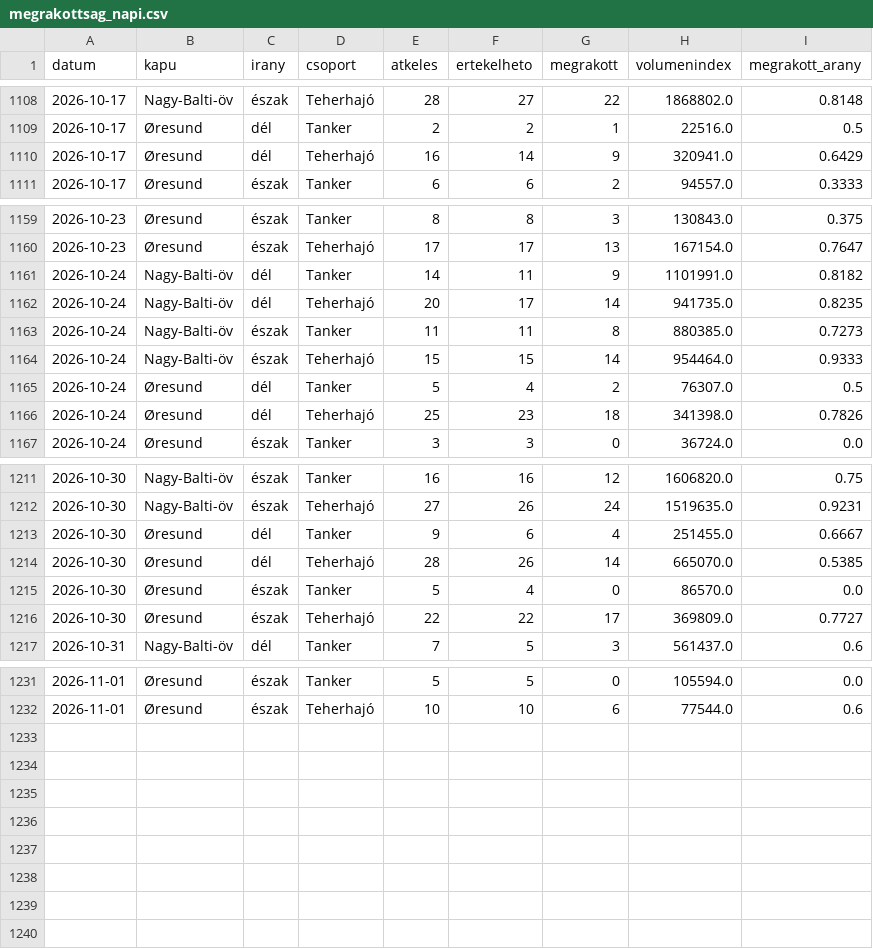
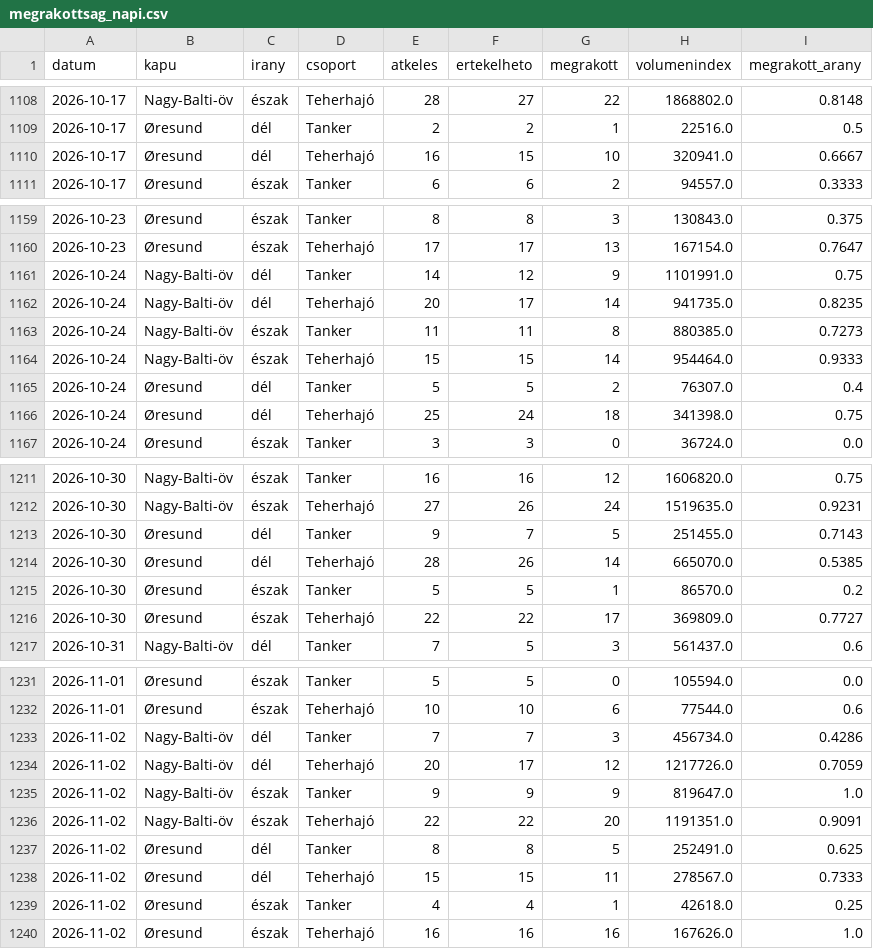
Before and after one commit to BallaAttila04/szakdolgozat, a CSV file: outputs/monitor/megrakottsag_napi.csv, drawn as a sheet; only a part is shown, gaps mark what is left out; the diff covers the shown part only.

```diff
--- a/outputs/monitor/megrakottsag_napi.csv
+++ b/outputs/monitor/megrakottsag_napi.csv
@@ -1109,3 +1109,3 @@ datum,kapu,irany,csoport,atkeles,ertekelheto,megrakott,volumenindex,megrakott_ar
 2026-10-17,Øresund,dél,Tanker,2,2,1,22516.0,0.5
-2026-10-17,Øresund,dél,Teherhajó,16,14,9,320941.0,0.6429
+2026-10-17,Øresund,dél,Teherhajó,16,15,10,320941.0,0.6667
 2026-10-17,Øresund,észak,Tanker,6,6,2,94557.0,0.3333
@@ -1160,3 +1160,3 @@ datum,kapu,irany,csoport,atkeles,ertekelheto,megrakott,volumenindex,megrakott_ar
 2026-10-23,Øresund,észak,Teherhajó,17,17,13,167154.0,0.7647
-2026-10-24,Nagy-Balti-öv,dél,Tanker,14,11,9,1101991.0,0.8182
+2026-10-24,Nagy-Balti-öv,dél,Tanker,14,12,9,1101991.0,0.75
 2026-10-24,Nagy-Balti-öv,dél,Teherhajó,20,17,14,941735.0,0.8235
@@ -1164,4 +1164,4 @@ datum,kapu,irany,csoport,atkeles,ertekelheto,megrakott,volumenindex,megrakott_ar
 2026-10-24,Nagy-Balti-öv,észak,Teherhajó,15,15,14,954464.0,0.9333
-2026-10-24,Øresund,dél,Tanker,5,4,2,76307.0,0.5
-2026-10-24,Øresund,dél,Teherhajó,25,23,18,341398.0,0.7826
+2026-10-24,Øresund,dél,Tanker,5,5,2,76307.0,0.4
+2026-10-24,Øresund,dél,Teherhajó,25,24,18,341398.0,0.75
 2026-10-24,Øresund,észak,Tanker,3,3,0,36724.0,0.0
@@ -1212,5 +1212,5 @@ datum,kapu,irany,csoport,atkeles,ertekelheto,megrakott,volumenindex,megrakott_ar
 2026-10-30,Nagy-Balti-öv,észak,Teherhajó,27,26,24,1519635.0,0.9231
-2026-10-30,Øresund,dél,Tanker,9,6,4,251455.0,0.6667
+2026-10-30,Øresund,dél,Tanker,9,7,5,251455.0,0.7143
 2026-10-30,Øresund,dél,Teherhajó,28,26,14,665070.0,0.5385
-2026-10-30,Øresund,észak,Tanker,5,4,0,86570.0,0.0
+2026-10-30,Øresund,észak,Tanker,5,5,1,86570.0,0.2
 2026-10-30,Øresund,észak,Teherhajó,22,22,17,369809.0,0.7727
@@ -1232 +1232,9 @@ datum,kapu,irany,csoport,atkeles,ertekelheto,megrakott,volumenindex,megrakott_ar
 2026-11-01,Øresund,észak,Teherhajó,10,10,6,77544.0,0.6
+2026-11-02,Nagy-Balti-öv,dél,Tanker,7,7,3,456734.0,0.4286
+2026-11-02,Nagy-Balti-öv,dél,Teherhajó,20,17,12,1217726.0,0.7059
+2026-11-02,Nagy-Balti-öv,észak,Tanker,9,9,9,819647.0,1.0
+2026-11-02,Nagy-Balti-öv,észak,Teherhajó,22,22,20,1191351.0,0.9091
+2026-11-02,Øresund,dél,Tanker,8,8,5,252491.0,0.625
+2026-11-02,Øresund,dél,Teherhajó,15,15,11,278567.0,0.7333
+2026-11-02,Øresund,észak,Tanker,4,4,1,42618.0,0.25
+2026-11-02,Øresund,észak,Teherhajó,16,16,16,167626.0,1.0
```
Also changed, not shown: 34 edited cells elsewhere in this file, docs/adat/idosor_forgalom.csv, docs/adat/idosor_megrakottsag.csv, 13 other files.
